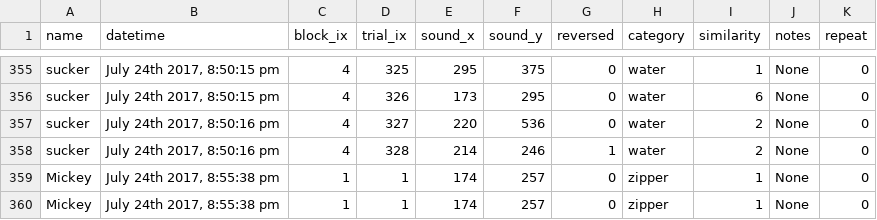
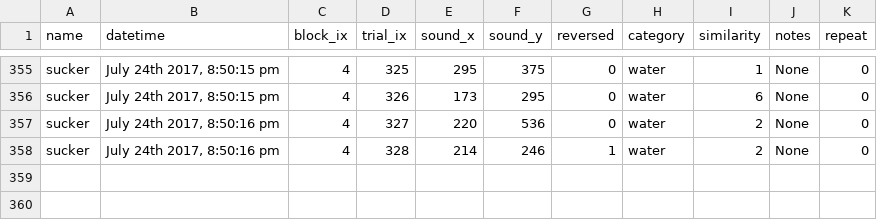
Before and after one commit to kmui2/Sound-Similarity, a CSV file: public/data/judgments/sucker.csv, drawn as a sheet; only a part is shown, gaps mark what is left out.

```diff
--- a/public/data/judgments/sucker.csv
+++ b/public/data/judgments/sucker.csv
@@ -358,3 +358 @@ sucker,"July 24th 2017, 8:50:16 pm",4,327,220,536,0,water,2,None,0
 sucker,"July 24th 2017, 8:50:16 pm",4,328,214,246,1,water,2,None,0
-Mickey,"July 24th 2017, 8:55:38 pm",1,1,174,257,0,zipper,1,None,0
-Mickey,"July 24th 2017, 8:55:38 pm",1,1,174,257,0,zipper,1,None,0
```
Also changed, not shown: 17 other files.
